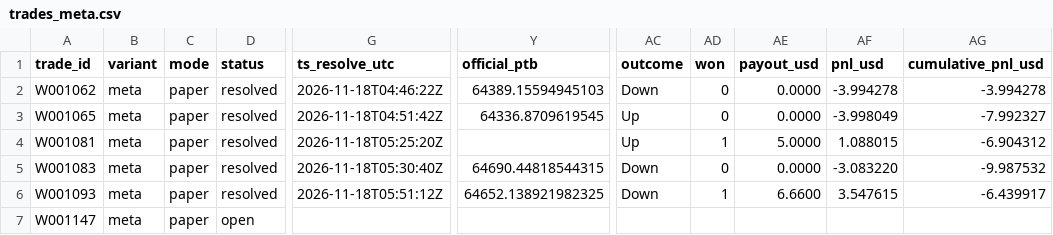
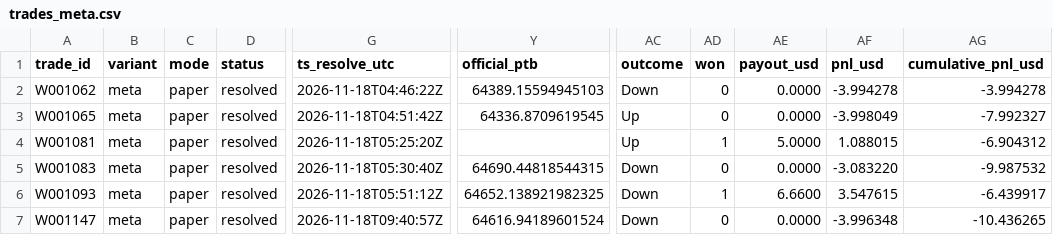
Before and after one commit to michaeldeuchar-dotcom/btc5m-paper-bot, a CSV file: data/week1/trades_meta.csv, drawn as a sheet; only a part is shown, gaps mark what is left out; the diff names each change by its address in the sheet, - before the commit and + after, or states it on an @@ line.

```diff
--- a/data/week1/trades_meta.csv
+++ b/data/week1/trades_meta.csv
-D7 (status): open
+D7 (status): resolved
-G7 (ts_resolve_utc): (empty)
+G7 (ts_resolve_utc): 2026-11-18T09:40:57Z
-Y7 (official_ptb): (empty)
+Y7 (official_ptb): 64616.94189601524
-AC7 (outcome): (empty)
+AC7 (outcome): Down
-AD7 (won): (empty)
+AD7 (won): 0
-AE7 (payout_usd): (empty)
+AE7 (payout_usd): 0.0000
-AF7 (pnl_usd): (empty)
+AF7 (pnl_usd): -3.996348
-AG7 (cumulative_pnl_usd): (empty)
+AG7 (cumulative_pnl_usd): -10.436265
```
Also changed, not shown: data/week1/decisions_tail.csv, data/week1/trades_blend_wide.csv, 7 other files.
